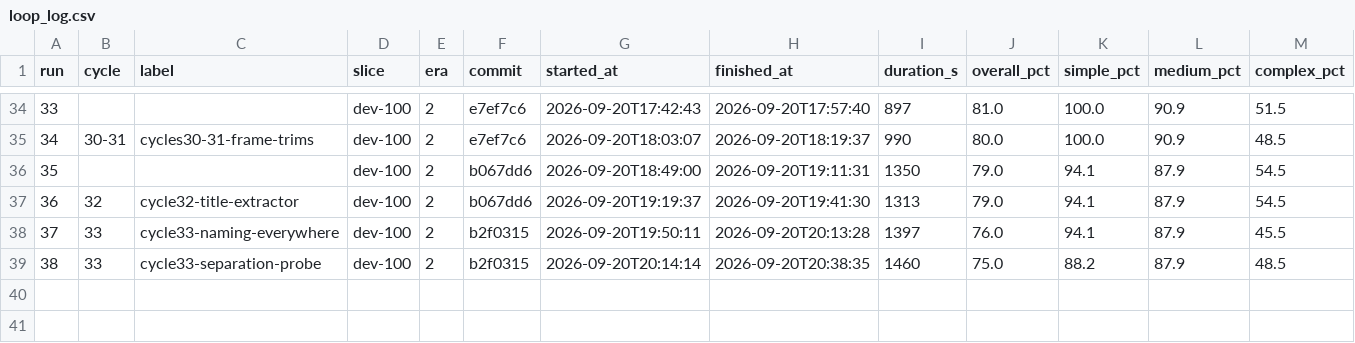
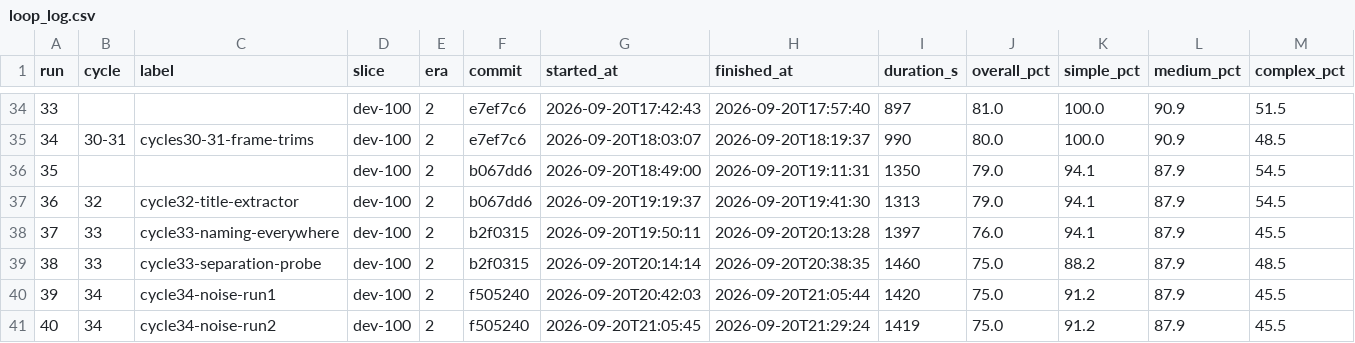
Before and after one commit to GilCaplan/MACalendar, a CSV file: dataset/loop_log.csv, drawn as a sheet; only a part is shown, gaps mark what is left out; rows hold the shown columns only; the diff names each change by its address in the sheet, - before the commit and + after, or states it on an @@ line.

```diff
--- a/dataset/loop_log.csv
+++ b/dataset/loop_log.csv
+row 40: 39 | 34 | cycle34-noise-run1 | dev-100 | 2 | f505240 | 2026-09-20T20:42:03 | 2026-09-20T21:05:44 | 1420 | 75.0 | 91.2 | 87.9 | 45.5
+row 41: 40 | 34 | cycle34-noise-run2 | dev-100 | 2 | f505240 | 2026-09-20T21:05:45 | 2026-09-20T21:29:24 | 1419 | 75.0 | 91.2 | 87.9 | 45.5
```
Also changed, not shown: 6 other files.
